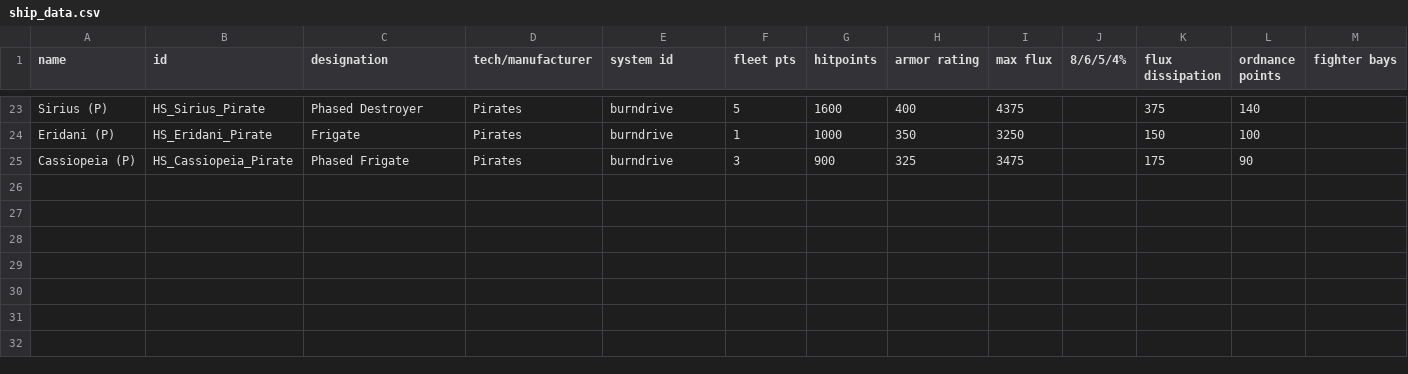
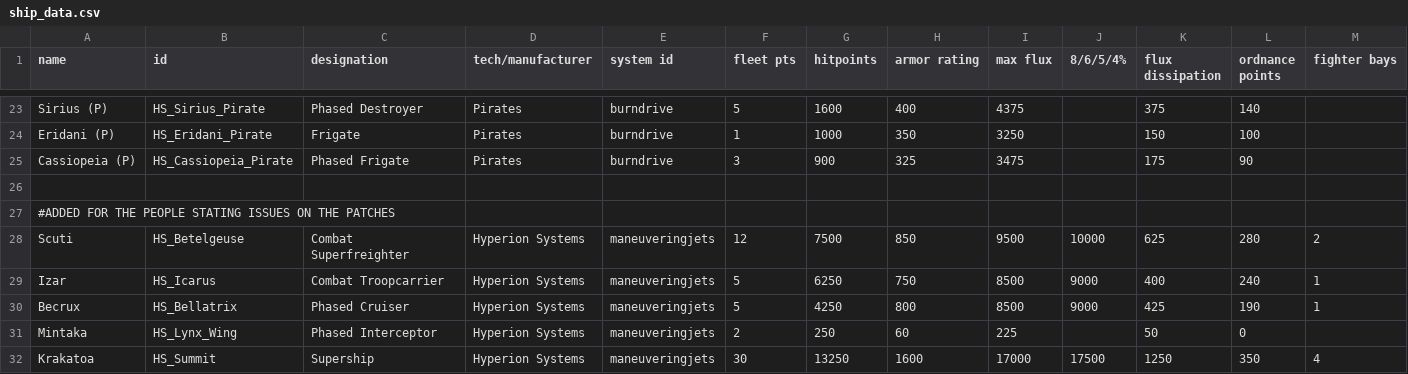
Before and after one commit to NinjaSiren/HyperionSystems, a CSV file: data/hulls/ship_data.csv, drawn as a sheet; only a part is shown, gaps mark what is left out; rows hold the shown columns only; the diff names each change by its address in the sheet, - before the commit and + after, or states it on an @@ line.

```diff
--- a/data/hulls/ship_data.csv
+++ b/data/hulls/ship_data.csv
+row 26: (empty)
+row 27: #ADDED FOR THE PEOPLE STATING ISSUES ON THE PATCHES
+row 28: Scuti | HS_Betelgeuse | Combat Superfreighter | Hyperion Systems | maneuveringjets | 12 | 7500 | 850 | 9500 | 10000 | 625 | 280 | 2
+row 29: Izar | HS_Icarus | Combat Troopcarrier | Hyperion Systems | maneuveringjets | 5 | 6250 | 750 | 8500 | 9000 | 400 | 240 | 1
+row 30: Becrux | HS_Bellatrix | Phased Cruiser | Hyperion Systems | maneuveringjets | 5 | 4250 | 800 | 8500 | 9000 | 425 | 190 | 1
+row 31: Mintaka | HS_Lynx_Wing | Phased Interceptor | Hyperion Systems | maneuveringjets | 2 | 250 | 60 | 225 |  | 50 | 0
+row 32: Krakatoa | HS_Summit | Supership | Hyperion Systems | maneuveringjets | 30 | 13250 | 1600 | 17000 | 17500 | 1250 | 350 | 4
```
Also changed, not shown: data/hulls/wing_data.csv, data/strings/descriptions.csv, 45 other files.
